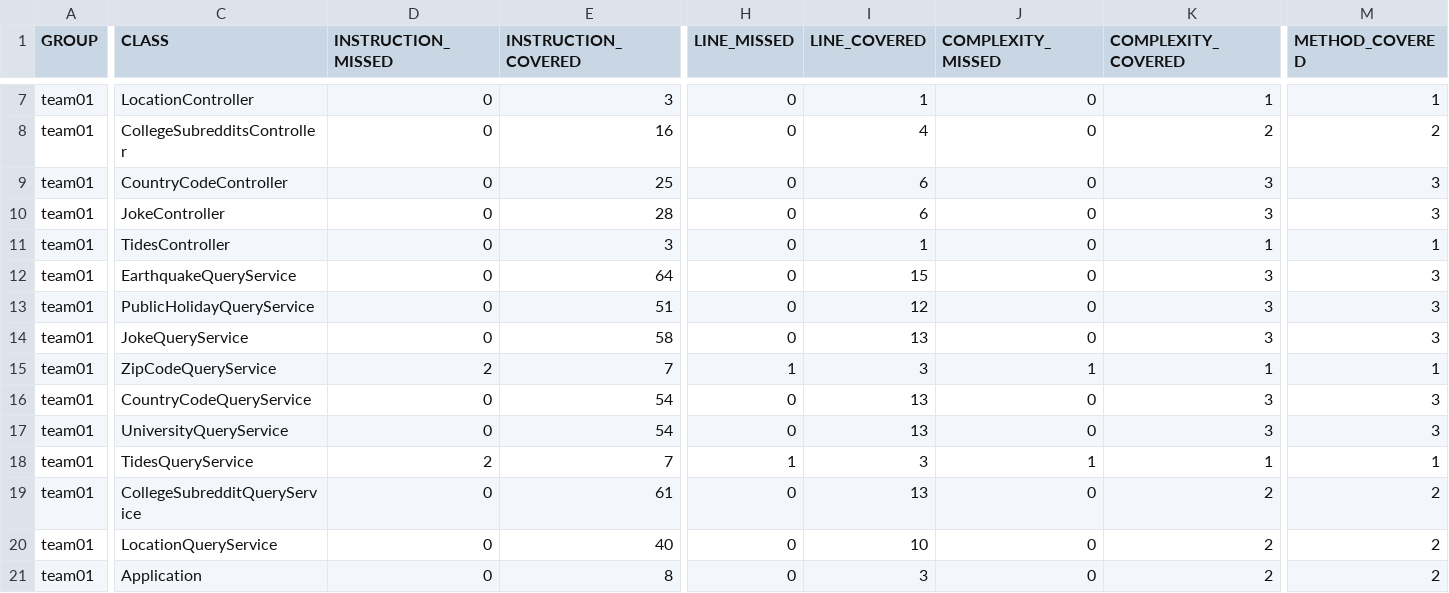
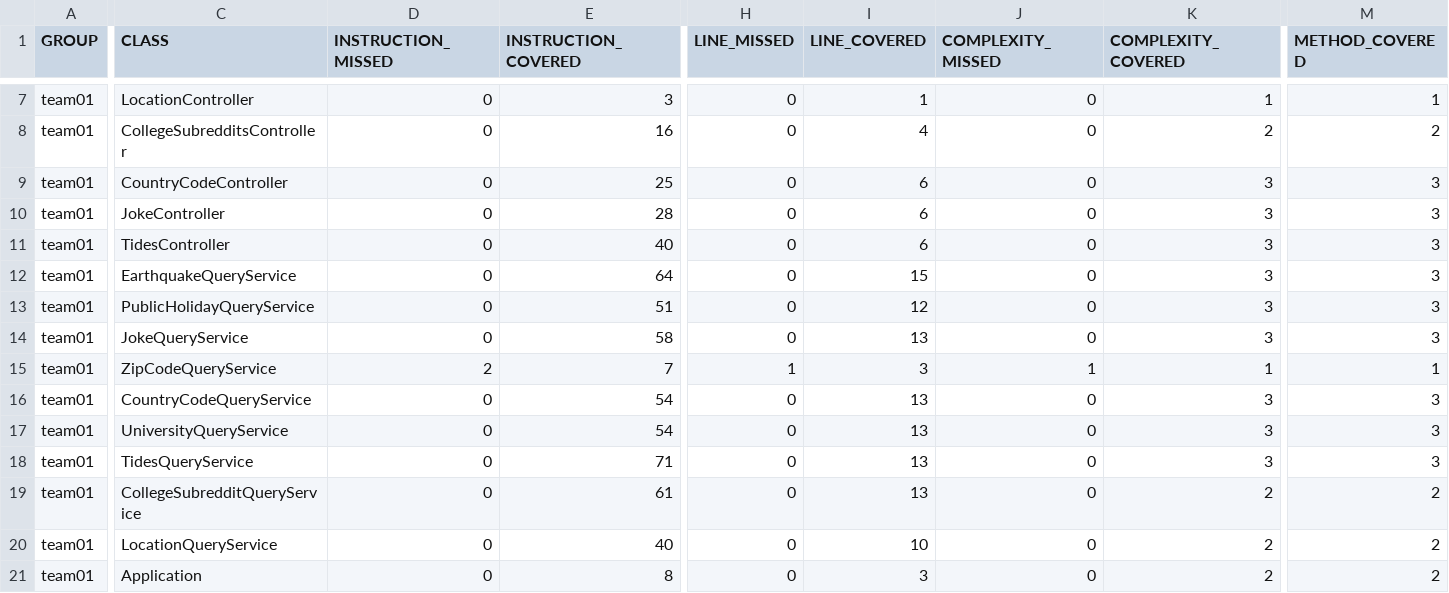
Before and after one commit to ucsb-cs156-w24/team01-w24-7pm-2, a CSV file: jacoco/jacoco.csv, drawn as a sheet; only a part is shown, gaps mark what is left out; the diff covers the shown part only; the diff names each change by its address in the sheet, - before the commit and + after, or states it on an @@ line.

```diff
--- a/jacoco/jacoco.csv
+++ b/jacoco/jacoco.csv
-E11 (INSTRUCTION_COVERED): 3
+E11 (INSTRUCTION_COVERED): 40
-I11 (LINE_COVERED): 1
+I11 (LINE_COVERED): 6
-K11 (COMPLEXITY_COVERED): 1
+K11 (COMPLEXITY_COVERED): 3
-M11 (METHOD_COVERED): 1
+M11 (METHOD_COVERED): 3
-D18 (INSTRUCTION_MISSED): 2
+D18 (INSTRUCTION_MISSED): 0
-E18 (INSTRUCTION_COVERED): 7
+E18 (INSTRUCTION_COVERED): 71
-H18 (LINE_MISSED): 1
+H18 (LINE_MISSED): 0
-I18 (LINE_COVERED): 3
+I18 (LINE_COVERED): 13
-J18 (COMPLEXITY_MISSED): 1
+J18 (COMPLEXITY_MISSED): 0
-K18 (COMPLEXITY_COVERED): 1
+K18 (COMPLEXITY_COVERED): 3
-M18 (METHOD_COVERED): 1
+M18 (METHOD_COVERED): 3
```
Also changed, not shown: 1 edited cell elsewhere in this file, 11 other files.
